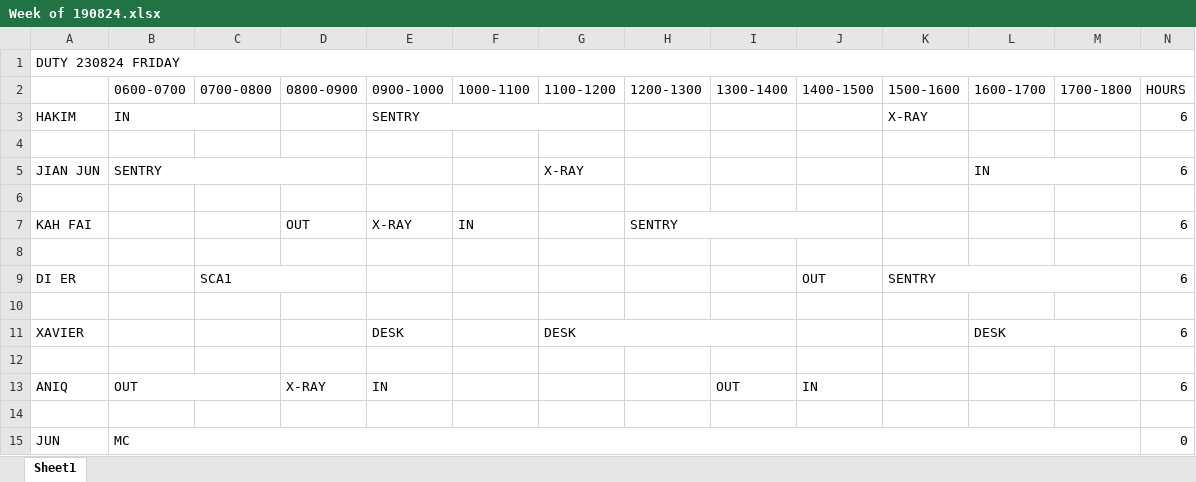
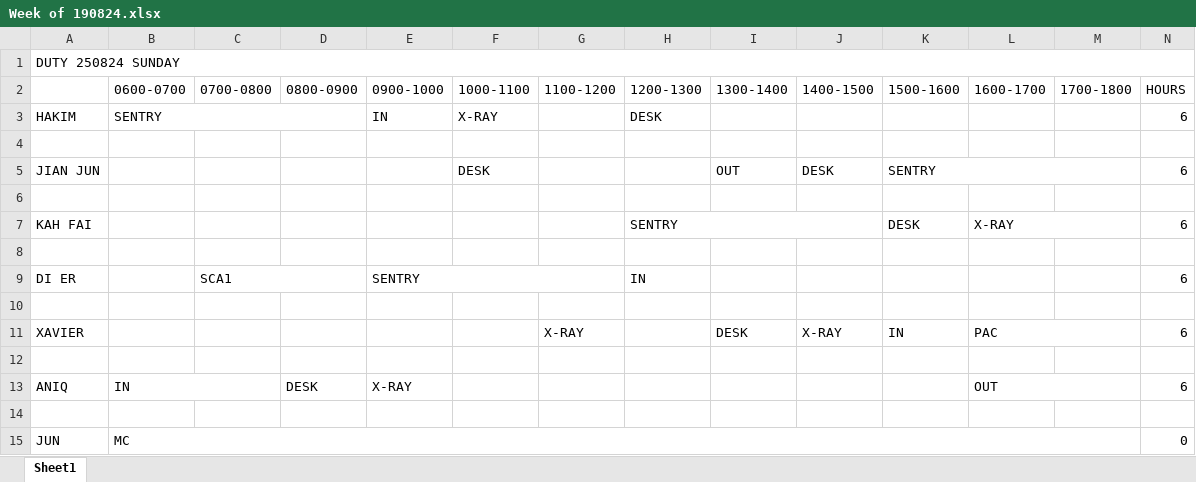
Before and after one commit to firestorm444/plc-timetable, an Excel workbook: trial/Week of 190824.xlsx, sheet Sheet1, drawn as a sheet; only a part is shown; values as stored, in another font and other column widths than the file's, no cell formats; removed rows and columns are numbered as before the commit, all else as after; the diff covers the shown part only; the diff names each change by its address in the sheet, - before the commit and + after, or states it on an @@ line.

```diff
--- a/trial/Week of 190824.xlsx (sheet Sheet1)
+++ b/trial/Week of 190824.xlsx (sheet Sheet1)
-A1: DUTY 230824 FRIDAY
+A1: DUTY 250824 SUNDAY
-row 3: HAKIM | IN |  |  | SENTRY |  |  |  |  |  | X-RAY |  |  | 6
+row 3: HAKIM | SENTRY |  |  | IN | X-RAY |  | DESK |  |  |  |  |  | 6
-row 5: JIAN JUN | SENTRY |  |  |  |  | X-RAY |  |  |  |  | IN |  | 6
+row 5: JIAN JUN |  |  |  |  | DESK |  |  | OUT | DESK | SENTRY |  |  | 6
-D7 (0800-0900): OUT
+D7 (0800-0900): (empty)
-E7 (0900-1000): X-RAY
+E7 (0900-1000): (empty)
-F7 (1000-1100): IN
+F7 (1000-1100): (empty)
-K7 (1500-1600): (empty)
+K7 (1500-1600): DESK
-L7 (1600-1700): (empty)
+L7 (1600-1700): X-RAY
+L7:M7 merged
-E9 (0900-1000): (empty)
+E9 (0900-1000): SENTRY
+E9:G9 merged
-H9 (1200-1300): (empty)
+H9 (1200-1300): IN
-J9 (1400-1500): OUT
+J9 (1400-1500): (empty)
-K9 (1500-1600): SENTRY
+K9 (1500-1600): (empty)
-K9:M9 merged
-row 11: XAVIER |  |  |  | DESK |  | DESK |  |  |  |  | DESK |  | 6
+row 11: XAVIER |  |  |  |  |  | X-RAY |  | DESK | X-RAY | IN | PAC |  | 6
-row 13: ANIQ | OUT |  | X-RAY | IN |  |  |  | OUT | IN |  |  |  | 6
+row 13: ANIQ | IN |  | DESK | X-RAY |  |  |  |  |  |  | OUT |  | 6
```
Also changed, not shown: 4 added rows, 4 removed rows and 7 edited cells elsewhere in this sheet, cell formats, trial/Normal Week of 190824.xlsx, 3 other files.
